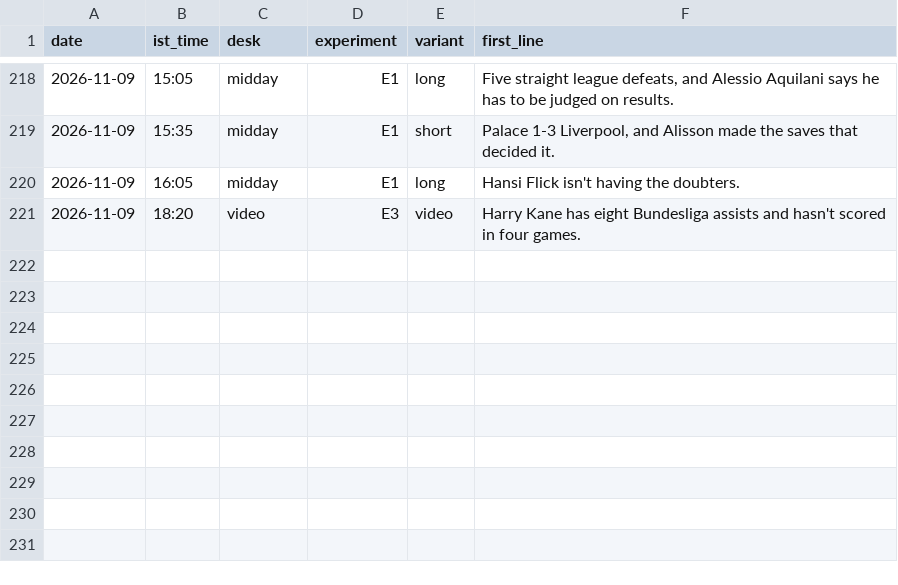
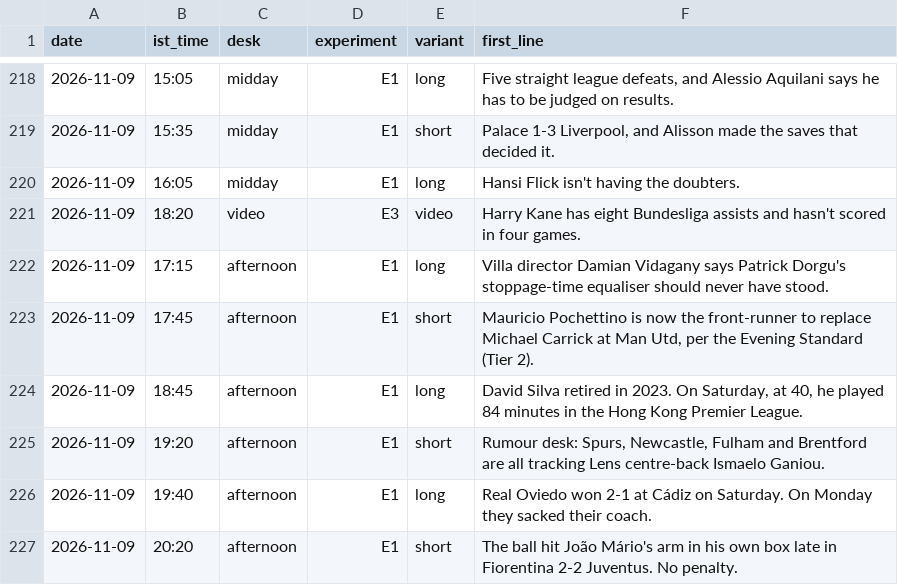
Before and after one commit to pvtaddyy/actxion-assets, a CSV file: posts/experiments.csv, drawn as a sheet; only a part is shown, gaps mark what is left out; the diff names each change by its address in the sheet, - before the commit and + after, or states it on an @@ line.

```diff
--- a/posts/experiments.csv
+++ b/posts/experiments.csv
+row 222: 2026-11-09 | 17:15 | afternoon | E1 | long | Villa director Damian Vidagany says Patrick Dorgu's stoppage-time equaliser should never have stood.
+row 223: 2026-11-09 | 17:45 | afternoon | E1 | short | Mauricio Pochettino is now the front-runner to replace Michael Carrick at Man Utd, per the Evening Standard (Tier 2).
+row 224: 2026-11-09 | 18:45 | afternoon | E1 | long | David Silva retired in 2023. On Saturday, at 40, he played 84 minutes in the Hong Kong Premier League.
+row 225: 2026-11-09 | 19:20 | afternoon | E1 | short | Rumour desk: Spurs, Newcastle, Fulham and Brentford are all tracking Lens centre-back Ismaelo Ganiou.
+row 226: 2026-11-09 | 19:40 | afternoon | E1 | long | Real Oviedo won 2-1 at Cádiz on Saturday. On Monday they sacked their coach.
+row 227: 2026-11-09 | 20:20 | afternoon | E1 | short | The ball hit João Mário's arm in his own box late in Fiorentina 2-2 Juventus. No penalty.
```
Also changed, not shown: 17 other files.
